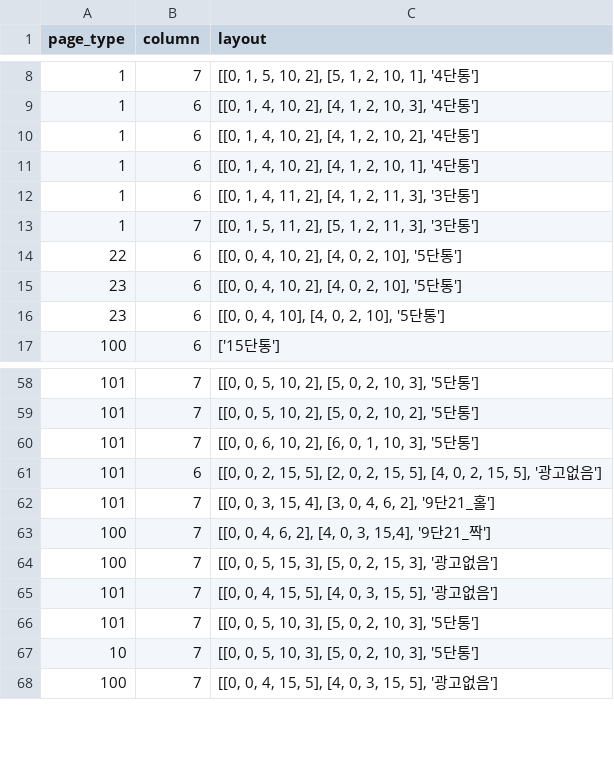
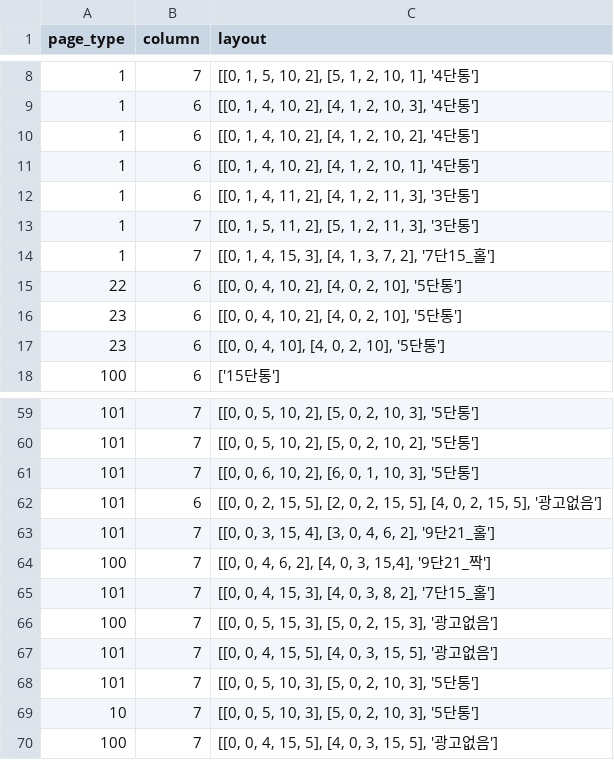
Before and after one commit to mskim/pillar_layout, a CSV file: public/1/page_layout.csv, drawn as a sheet; only a part is shown, gaps mark what is left out; the diff names each change by its address in the sheet, - before the commit and + after, or states it on an @@ line.

Commit message:
fix working_article_attachment divide column change

```diff
--- a/public/1/page_layout.csv
+++ b/public/1/page_layout.csv
+row 14: 1 | 7 | [[0, 1, 4, 15, 3], [4, 1, 3, 7, 2], '7단15_홀']
+row 65: 101 | 7 | [[0, 0, 4, 15, 3], [4, 0, 3, 8, 2], '7단15_홀']
```
Also changed, not shown: 13 other files.
